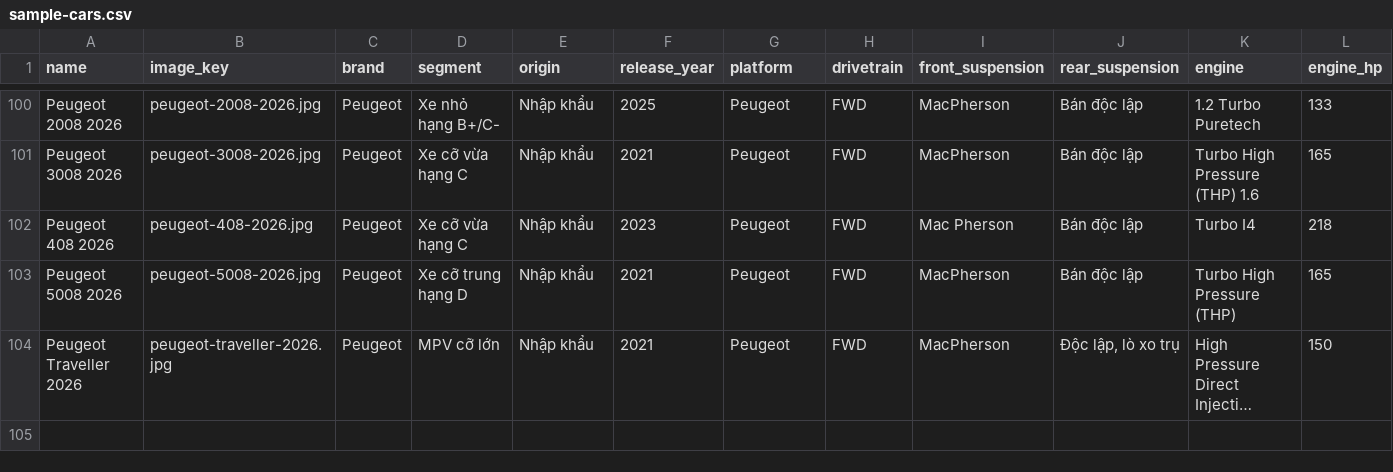
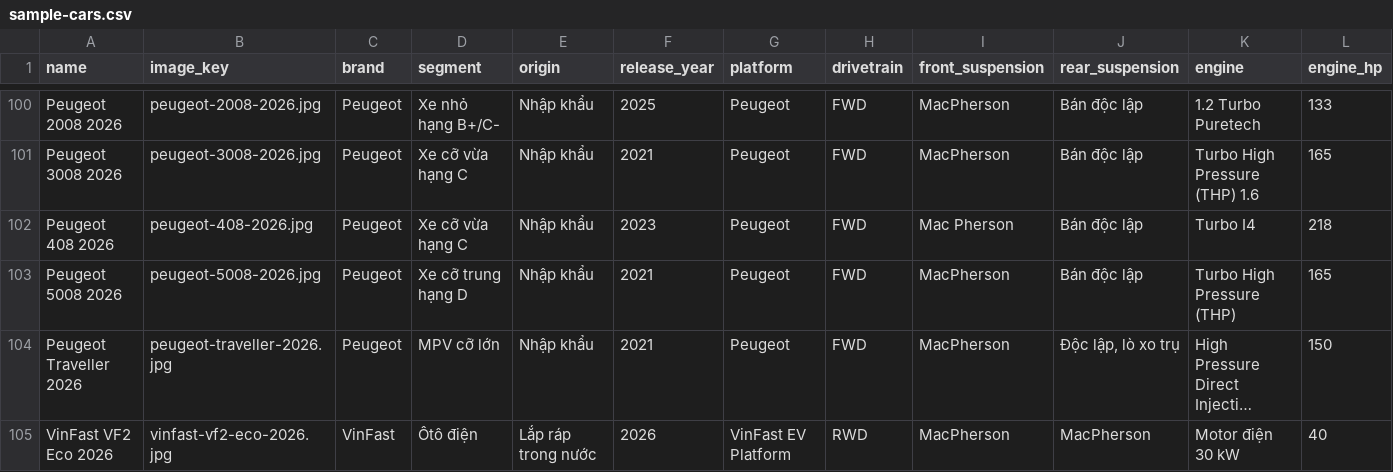
Before and after one commit to Dzungdev87/sosanhxe, a CSV file: scripts/sample-cars.csv, drawn as a sheet; only a part is shown, gaps mark what is left out; long unchanged cells end in …; rows hold the shown columns only; the diff names each change by its address in the sheet, - before the commit and + after, or states it on an @@ line.

Commit message:
feat: Add VinFast VF2 Eco 2026 data and replace Tieu hao with Cong suat/Dong co on compare page

```diff
--- a/scripts/sample-cars.csv
+++ b/scripts/sample-cars.csv
+row 105: VinFast VF2 Eco 2026 | vinfast-vf2-eco-2026.jpg | VinFast | Ôtô điện | Lắp ráp trong nước | 2026 | VinFast EV Platform | RWD | MacPherson | MacPherson | Motor điện 30 kW | 40
```
Also changed, not shown: 3 other files.
